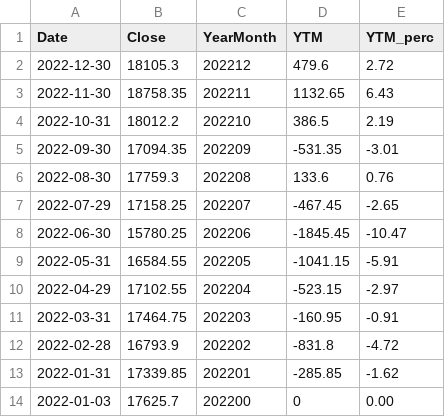
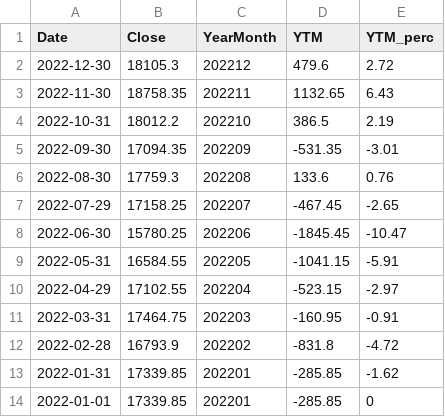
Before and after one commit to dheepakg/visuals, a CSV file: data/nifty50_2022.csv, drawn as a sheet; removed rows and columns are numbered as before the commit, all else as after; the diff names each change by its address in the sheet, - before the commit and + after, or states it on an @@ line.

```diff
--- a/data/nifty50_2022.csv
+++ b/data/nifty50_2022.csv
-row 14: 2022-01-03 | 17625.7 | 202200 | 0 | 0.00
+row 14: 2022-01-01 | 17339.85 | 202201 | -285.85 | 0
```
Also changed, not shown: 6 other files.
